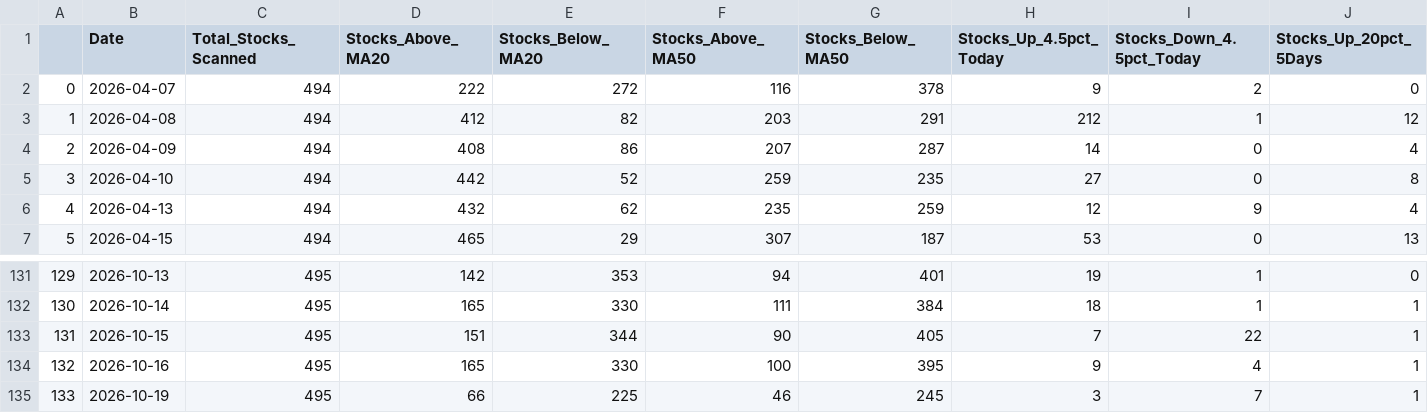
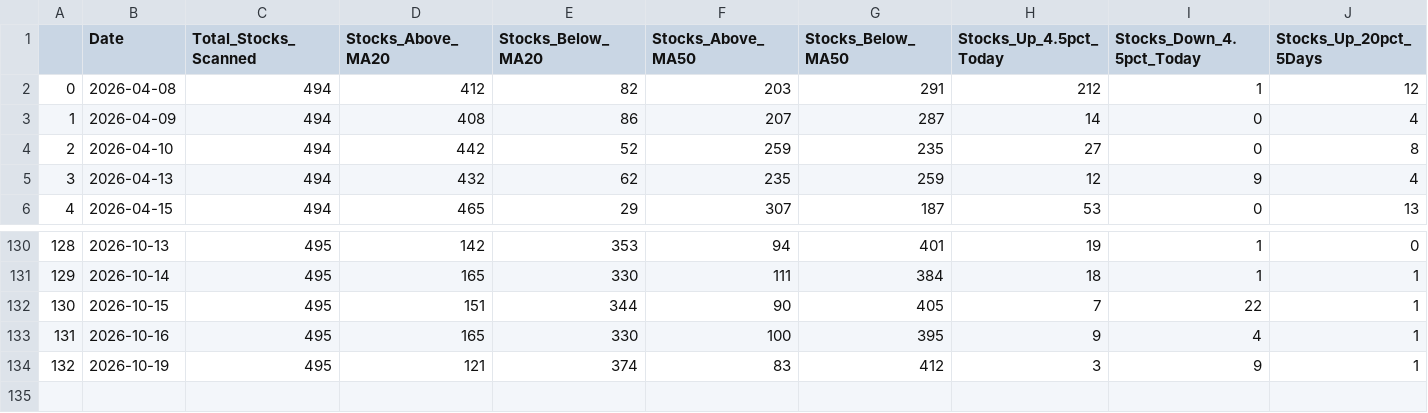
Before and after one commit to upendra-18/Multi-Regime-Market-State-Detection---Adaptive-Capital-Allocation-System, a CSV file: data/daily_summary.csv, drawn as a sheet; only a part is shown, gaps mark what is left out; removed rows and columns are numbered as before the commit, all else as after; rows hold the shown columns only; the diff names each change by its address in the sheet, - before the commit and + after, or states it on an @@ line.

```diff
--- a/data/daily_summary.csv
+++ b/data/daily_summary.csv
-row 2: 0 | 2026-04-07 | 494 | 222 | 272 | 116 | 378 | 9 | 2 | 0
@@ column A renumbered from row 2 down @@
-D134 (Stocks_Above_MA20): 66
+D134 (Stocks_Above_MA20): 121
-E134 (Stocks_Below_MA20): 225
+E134 (Stocks_Below_MA20): 374
-F134 (Stocks_Above_MA50): 46
+F134 (Stocks_Above_MA50): 83
-G134 (Stocks_Below_MA50): 245
+G134 (Stocks_Below_MA50): 412
-I134 (Stocks_Down_4.5pct_Today): 7
+I134 (Stocks_Down_4.5pct_Today): 9
```
Also changed, not shown: data/features.csv, 1 other file.
